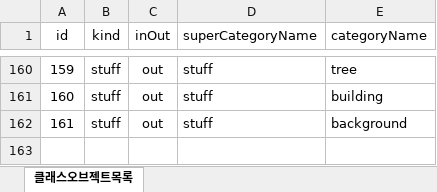
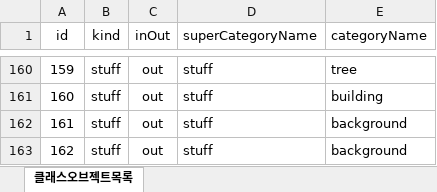
Before and after one commit to FISOLUTION/jsonPraseSupportingStatisticsServer, an Excel workbook: categoryData.xlsx, sheet 클래스오브젝트목록, drawn as a sheet; only a part is shown, gaps mark what is left out; values as stored, in another font and other column widths than the file's, no borders; the diff names each change by its address in the sheet, - before the commit and + after, or states it on an @@ line.

```diff
--- a/categoryData.xlsx (sheet 클래스오브젝트목록)
+++ b/categoryData.xlsx (sheet 클래스오브젝트목록)
+row 163: 162 | stuff | out | stuff | background
```
Also changed, not shown: 19 other files.
